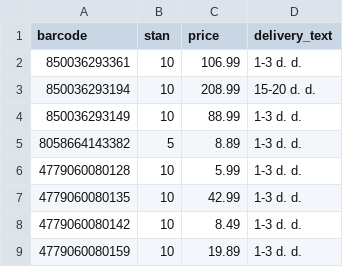
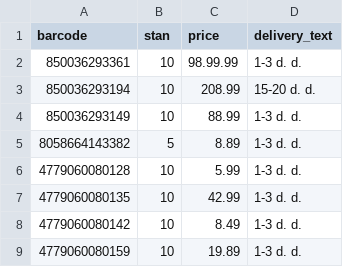
Before and after one commit to mbtylla/varle-xml, a CSV file: terminaikainos.csv, drawn as a sheet; only a part is shown.

Commit message:
Update terminaikainos.csv

```diff
--- a/terminaikainos.csv
+++ b/terminaikainos.csv
@@ -1,3 +1,3 @@
 barcode,stan,price,delivery_text
-850036293361,10,106.99,1-3 d. d.
+850036293361,10,98.99.99,1-3 d. d.
 850036293194,10,208.99,15-20 d. d.
```
